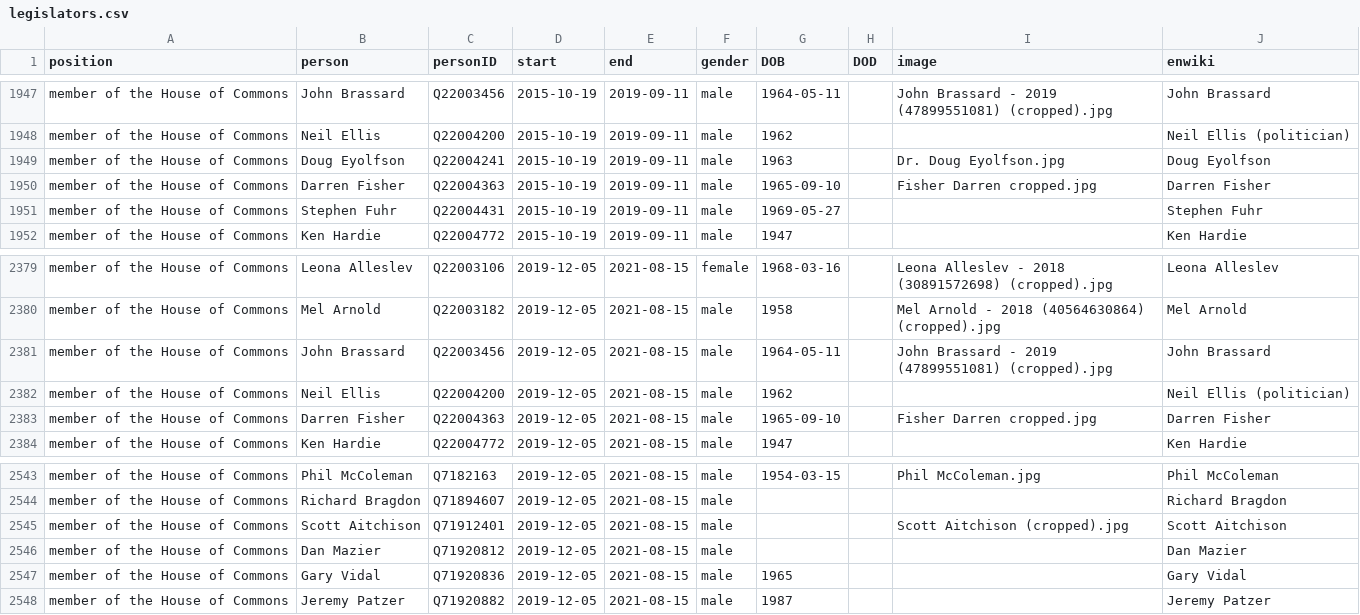
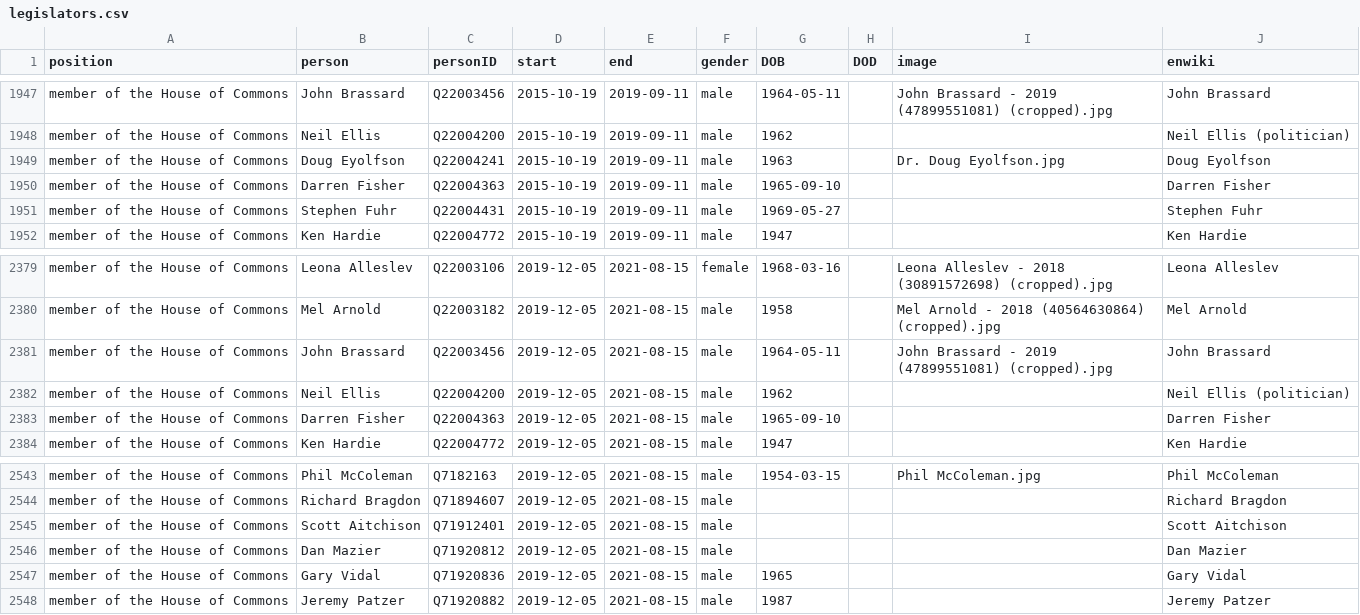
Before and after one commit to every-politician-scrapers/canada-cabinet, a CSV file: html/legislators.csv, drawn as a sheet; only a part is shown, gaps mark what is left out.

Commit message:
PCB update

```diff
--- a/html/legislators.csv
+++ b/html/legislators.csv
@@ -1949,3 +1949,3 @@ member of the House of Commons,Neil Ellis,Q22004200,2015-10-19,2019-09-11,male,1
 member of the House of Commons,Doug Eyolfson,Q22004241,2015-10-19,2019-09-11,male,1963,,Dr. Doug Eyolfson.jpg,Doug Eyolfson
-member of the House of Commons,Darren Fisher,Q22004363,2015-10-19,2019-09-11,male,1965-09-10,,Fisher Darren cropped.jpg,Darren Fisher
+member of the House of Commons,Darren Fisher,Q22004363,2015-10-19,2019-09-11,male,1965-09-10,,,Darren Fisher
 member of the House of Commons,Stephen Fuhr,Q22004431,2015-10-19,2019-09-11,male,1969-05-27,,,Stephen Fuhr
@@ -2382,3 +2382,3 @@ member of the House of Commons,John Brassard,Q22003456,2019-12-05,2021-08-15,mal
 member of the House of Commons,Neil Ellis,Q22004200,2019-12-05,2021-08-15,male,1962,,,Neil Ellis (politician)
-member of the House of Commons,Darren Fisher,Q22004363,2019-12-05,2021-08-15,male,1965-09-10,,Fisher Darren cropped.jpg,Darren Fisher
+member of the House of Commons,Darren Fisher,Q22004363,2019-12-05,2021-08-15,male,1965-09-10,,,Darren Fisher
 member of the House of Commons,Ken Hardie,Q22004772,2019-12-05,2021-08-15,male,1947,,,Ken Hardie
@@ -2544,3 +2544,3 @@ member of the House of Commons,Phil McColeman,Q7182163,2019-12-05,2021-08-15,mal
 member of the House of Commons,Richard Bragdon,Q71894607,2019-12-05,2021-08-15,male,,,,Richard Bragdon
-member of the House of Commons,Scott Aitchison,Q71912401,2019-12-05,2021-08-15,male,,,Scott Aitchison (cropped).jpg,Scott Aitchison
+member of the House of Commons,Scott Aitchison,Q71912401,2019-12-05,2021-08-15,male,,,,Scott Aitchison
 member of the House of Commons,Dan Mazier,Q71920812,2019-12-05,2021-08-15,male,,,,Dan Mazier
```
